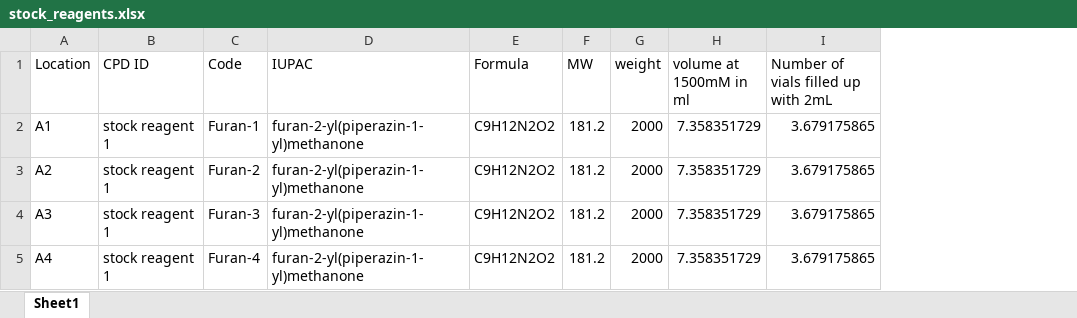
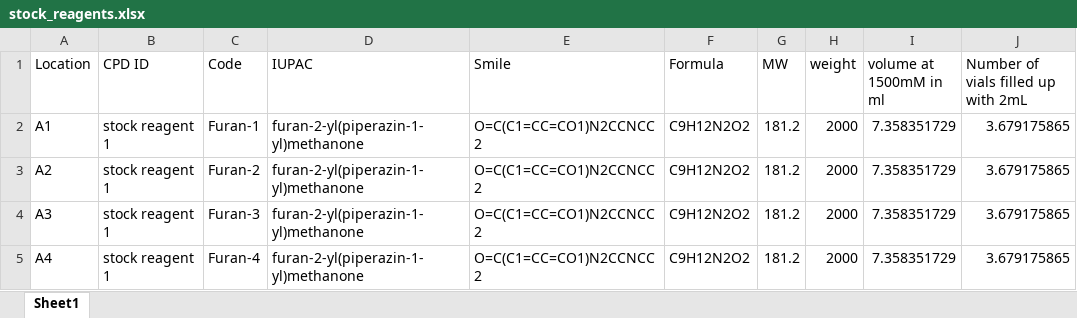
Before and after one commit to PanoptoSalad/OT1_jmx, an Excel workbook: coupling_phip/csv/05-19_rd2/xlsx/stock_reagents.xlsx, sheet Sheet1, drawn as a sheet; only a part is shown; values as stored, in another font and other column widths than the file's, no borders; the diff names each change by its address in the sheet, - before the commit and + after, or states it on an @@ line.

Commit message:
add post work addition to QC and screen plate for coupling reaction

```diff
--- a/coupling_phip/csv/05-19_rd2/xlsx/stock_reagents.xlsx (sheet Sheet1)
+++ b/coupling_phip/csv/05-19_rd2/xlsx/stock_reagents.xlsx (sheet Sheet1)
+column E (Smile), rows 2-5: all O=C(C1=CC=CO1)N2CCNCC2
```
Also changed, not shown: formulas that keep their value, 1 other file.
